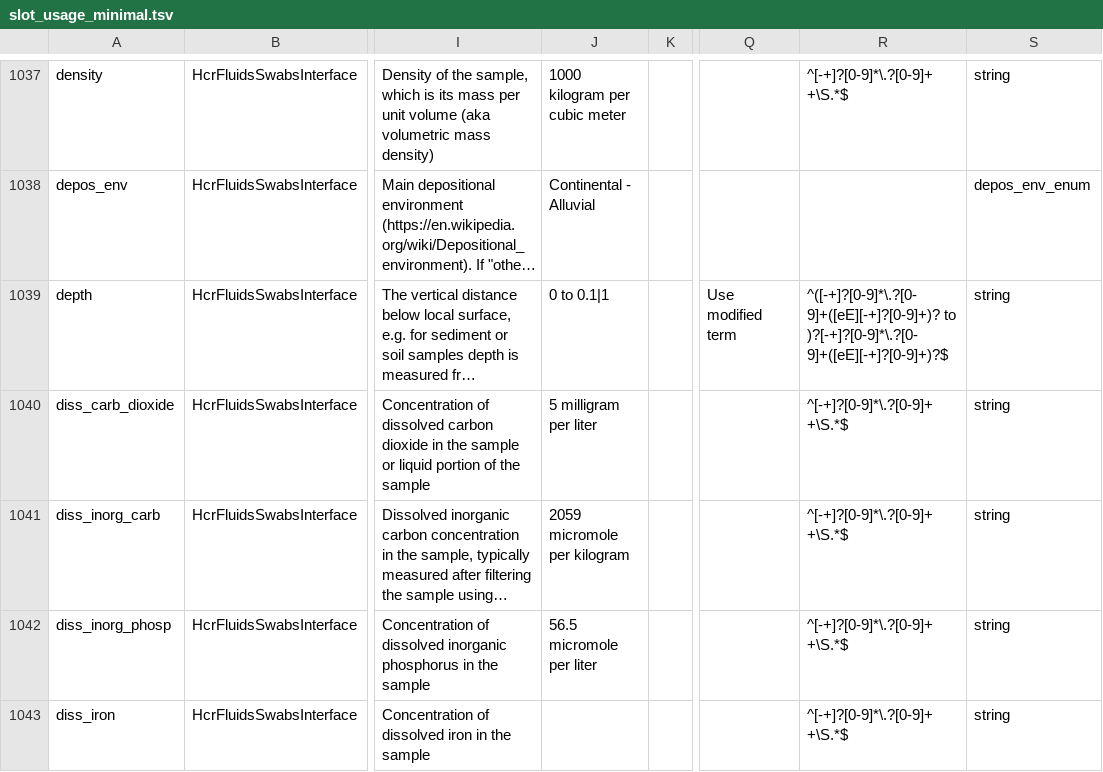
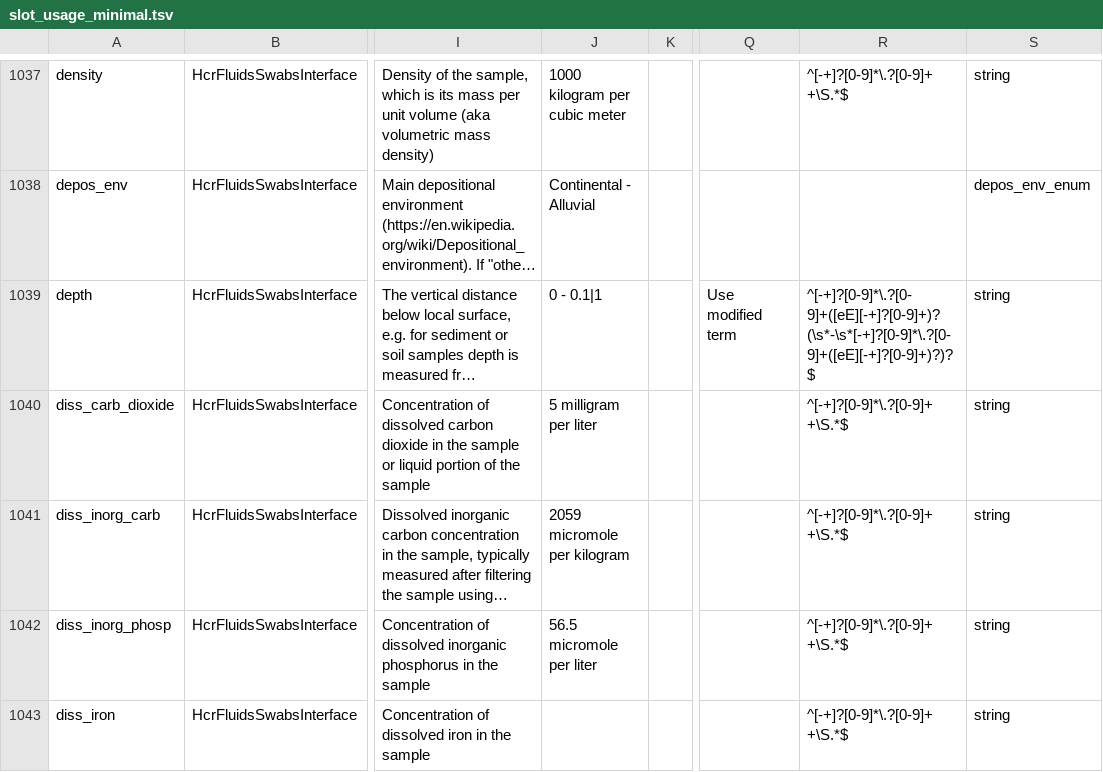
Before and after one commit to microbiomedata/submission-schema, a TSV file: schemasheets/populated_tsv/slot_usage_minimal.tsv, drawn as a sheet; only a part is shown, gaps mark what is left out; long unchanged cells end in …; the diff covers the shown part only; the diff names each change by its address in the sheet, - before the commit and + after, or states it on an @@ line.

```diff
--- a/schemasheets/populated_tsv/slot_usage_minimal.tsv
+++ b/schemasheets/populated_tsv/slot_usage_minimal.tsv
-J1039: 0 to 0.1|1
+J1039: 0 - 0.1|1
-R1039: ^([-+]?[0-9]*\.?[0-9]+([eE][-+]?[0-9]+)? to )?[-+]?[0-9]*\.?[0-9]+([eE][-+]?[0-9]+)?$
+R1039: ^[-+]?[0-9]*\.?[0-9]+([eE][-+]?[0-9]+)?(\s*-\s*[-+]?[0-9]*\.?[0-9]+([eE][-+]?[0-9]+)?)?$
```
Also changed, not shown: 6 moved rows and 22 edited cells elsewhere in this file, sheets_and_friends/tsv_in/modifications_long.tsv, sheets_and_friends/tsv_in/validation_converter.tsv, 21 other files.
